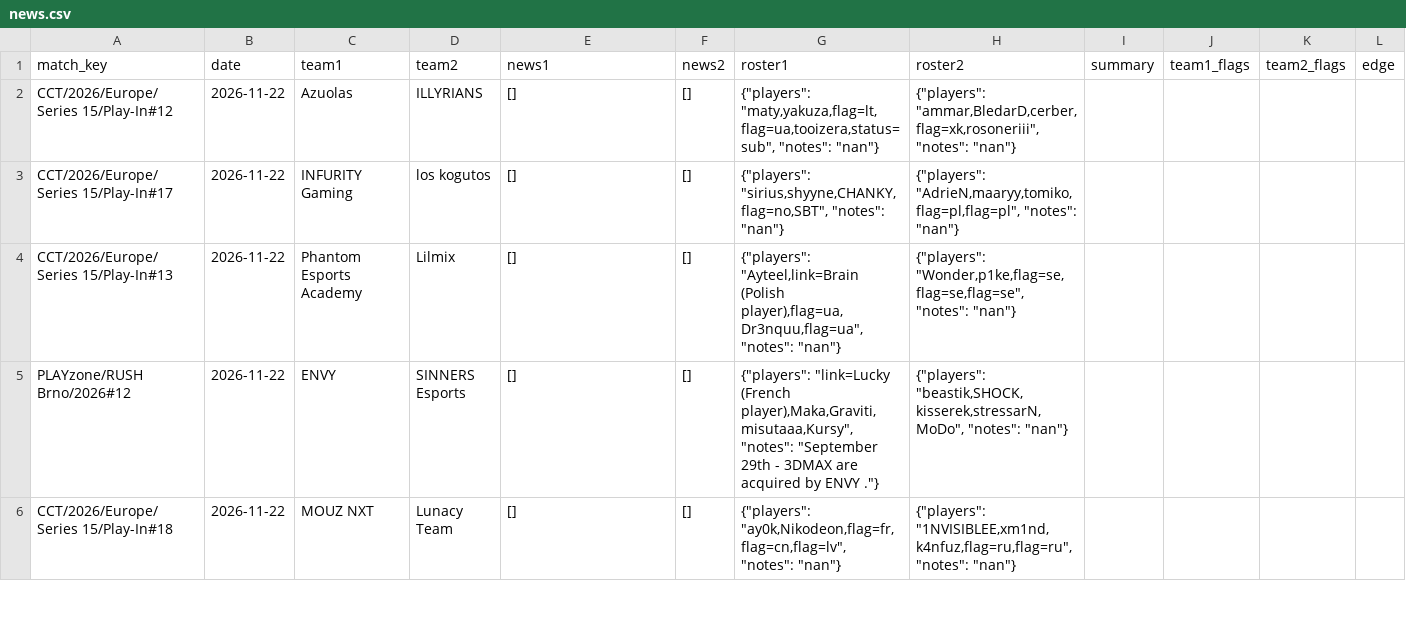
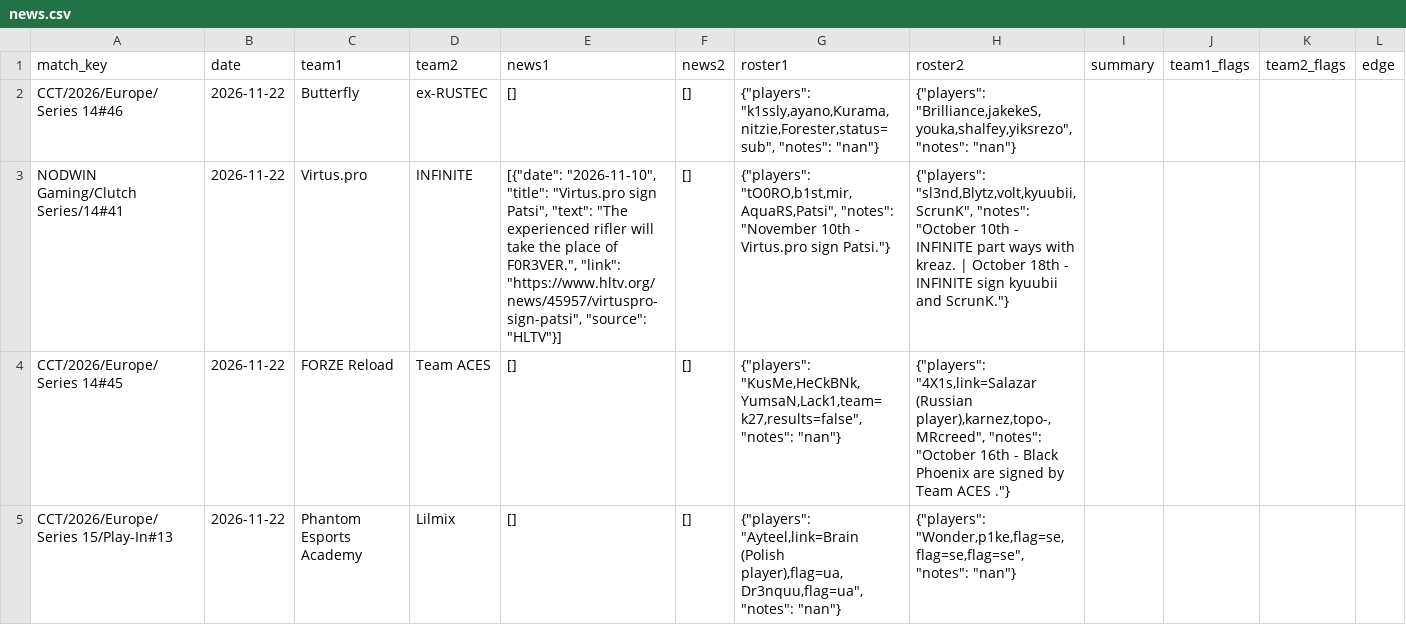
Before and after one commit to sb291099-create/Cs2-form, a CSV file: data/news.csv, drawn as a sheet; only a part is shown; the shorter side is filled out with more unchanged rows; the diff covers the shown part only.

```diff
--- a/data/news.csv
+++ b/data/news.csv
@@ -1,4 +1,5 @@
 match_key,date,team1,team2,news1,news2,roster1,roster2,summary,team1_flags,team2_flags,edge
-CCT/2026/Europe/Series 15/Play-In#12,2026-11-22,Azuolas,ILLYRIANS,[],[],"{""players"": ""maty,yakuza,flag=lt,flag=ua,tooizera,status=sub"", ""notes"": ""nan""}","{""players"": ""ammar,BledarD,cerber,flag=xk,rosoneriii"", ""notes"": ""nan""}",,,,
-CCT/2026/Europe/Series 15/Play-In#17,2026-11-22,INFURITY Gaming,los kogutos,[],[],"{""players"": ""sirius,shyyne,CHANKY,flag=no,SBT"", ""notes"": ""nan""}","{""players"": ""AdrieN,maaryy,tomiko,flag=pl,flag=pl"", ""notes"": ""nan""}",,,,
+CCT/2026/Europe/Series 14#46,2026-11-22,Butterfly,ex-RUSTEC,[],[],"{""players"": ""k1ssly,ayano,Kurama,nitzie,Forester,status=sub"", ""notes"": ""nan""}","{""players"": ""Brilliance,jakekeS,youka,shalfey,yiksrezo"", ""notes"": ""nan""}",,,,
+NODWIN Gaming/Clutch Series/14#41,2026-11-22,Virtus.pro,INFINITE,"[{""date"": ""2026-11-10"", ""title"": ""Virtus.pro sign Patsi"", ""text"": ""The experienced rifler will take the place of F0R3VER."", ""link"": ""https://www.hltv.org/news/45957/virtuspro-sign-patsi"", ""source"": ""HLTV""}]",[],"{""players"": ""tO0RO,b1st,mir,AquaRS,Patsi"", ""notes"": ""November 10th - Virtus.pro sign Patsi.""}","{""players"": ""sl3nd,Blytz,volt,kyuubii,ScrunK"", ""notes"": ""October 10th - INFINITE part ways with kreaz. | October 18th - INFINITE sign kyuubii and ScrunK.""}",,,,
+CCT/2026/Europe/Series 14#45,2026-11-22,FORZE Reload,Team ACES,[],[],"{""players"": ""KusMe,HeCkBNk,YumsaN,Lack1,team=k27,results=false"", ""notes"": ""nan""}","{""players"": ""4X1s,link=Salazar (Russian player),karnez,topo-,MRcreed"", ""notes"": ""October 16th - Black Phoenix are signed by Team ACES .""}",,,,
 CCT/2026/Europe/Series 15/Play-In#13,2026-11-22,Phantom Esports Academy,Lilmix,[],[],"{""players"": ""Ayteel,link=Brain (Polish player),flag=ua,Dr3nquu,flag=ua"", ""notes"": ""nan""}","{""players"": ""Wonder,p1ke,flag=se,flag=se,flag=se"", ""notes"": ""nan""}",,,,
```
Also changed, not shown: 2 added rows and 2 edited cells elsewhere in this file, data/rss.csv, data/upcoming.csv, 1 other file.
